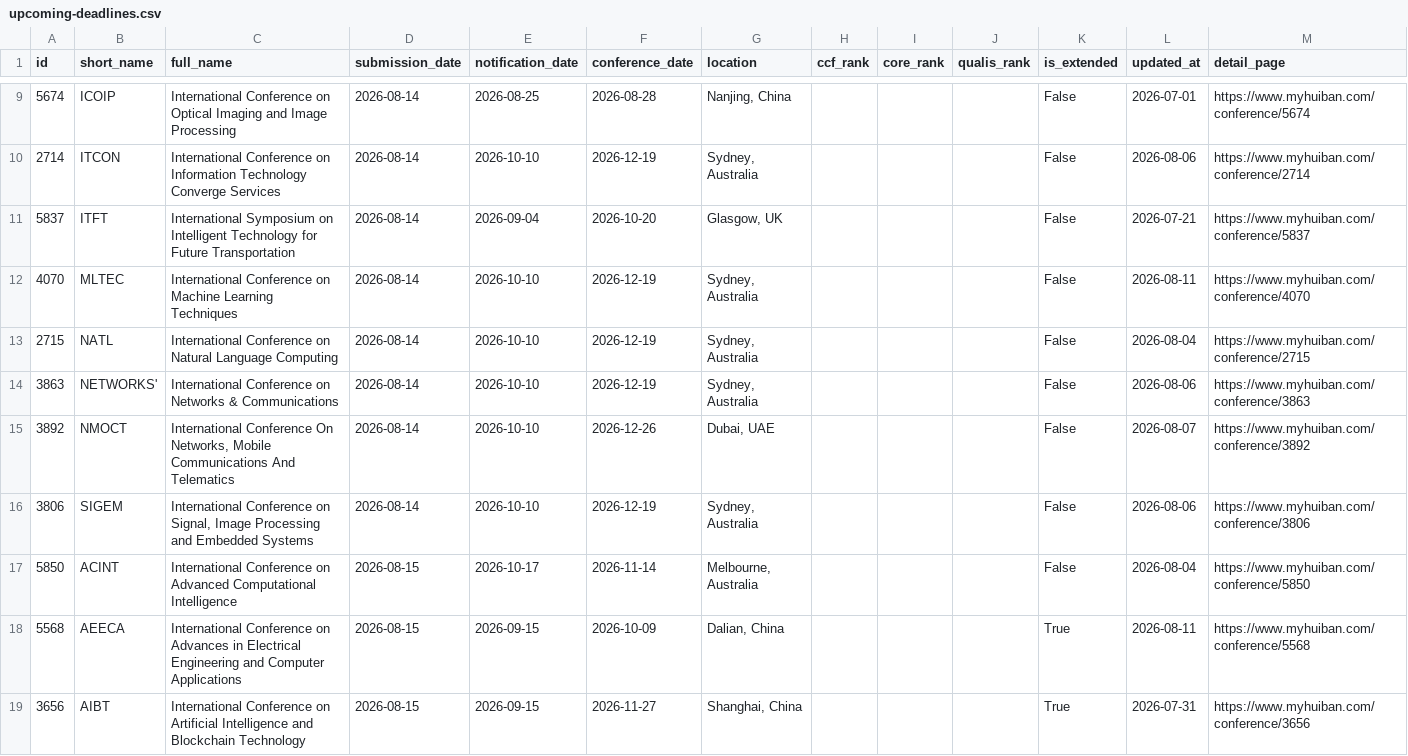
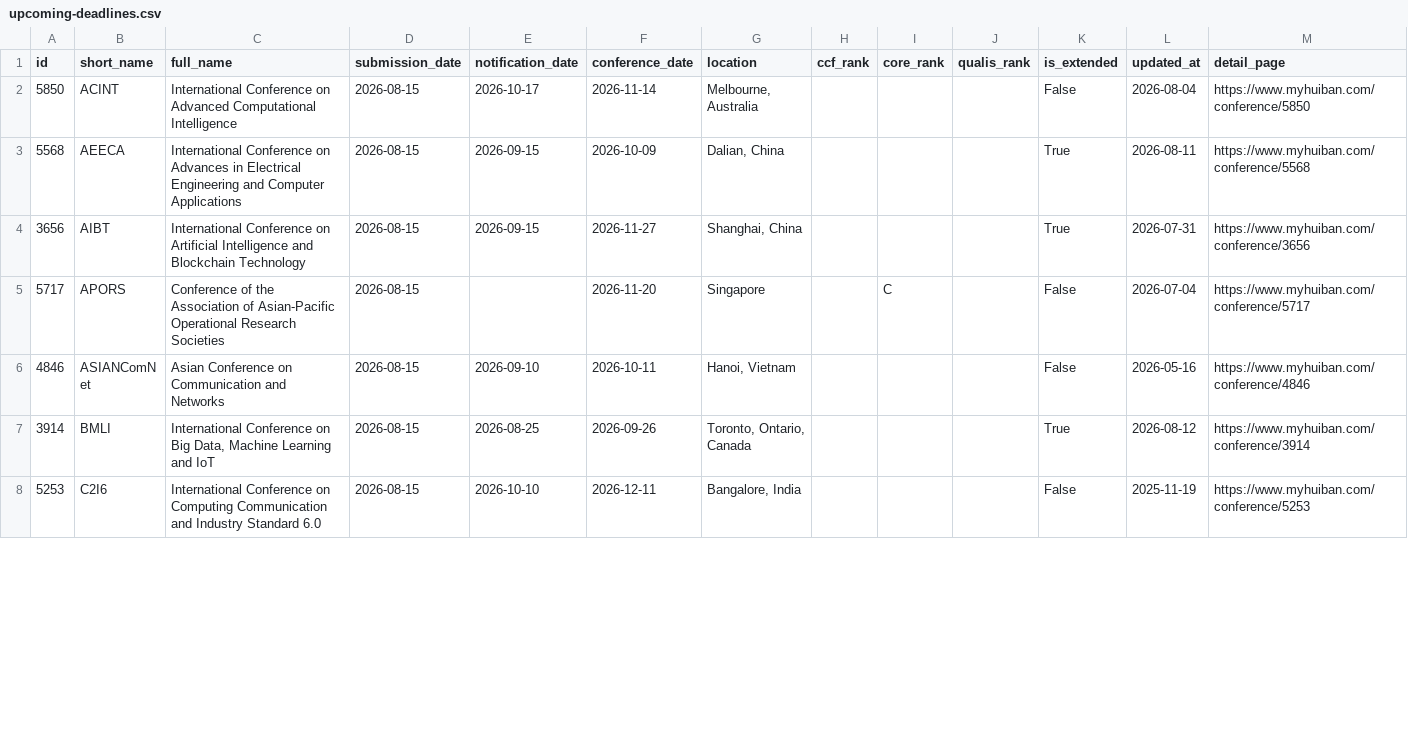
Before and after one commit to sundou82/conference-partner-mcp, a CSV file: data/upcoming-deadlines.csv, drawn as a sheet; only a part is shown, gaps mark what is left out; the shorter side is filled out with more unchanged rows; the diff covers the shown part only; the diff names each change by its address in the sheet, - before the commit and + after, or states it on an @@ line.

```diff
--- a/data/upcoming-deadlines.csv
+++ b/data/upcoming-deadlines.csv
-row 9: 5674 | ICOIP | International Conference on Optical Imaging and Image Processing | 2026-08-14 | 2026-08-25 | 2026-08-28 | Nanjing, China |  |  |  | False | 2026-07-01 | https://www.myhuiban.com/conference/5674
-row 10: 2714 | ITCON | International Conference on Information Technology Converge Services | 2026-08-14 | 2026-10-10 | 2026-12-19 | Sydney, Australia |  |  |  | False | 2026-08-06 | https://www.myhuiban.com/conference/2714
-row 11: 5837 | ITFT | International Symposium on Intelligent Technology for Future Transportation | 2026-08-14 | 2026-09-04 | 2026-10-20 | Glasgow, UK |  |  |  | False | 2026-07-21 | https://www.myhuiban.com/conference/5837
-row 12: 4070 | MLTEC | International Conference on Machine Learning Techniques | 2026-08-14 | 2026-10-10 | 2026-12-19 | Sydney, Australia |  |  |  | False | 2026-08-11 | https://www.myhuiban.com/conference/4070
-row 13: 2715 | NATL | International Conference on Natural Language Computing | 2026-08-14 | 2026-10-10 | 2026-12-19 | Sydney, Australia |  |  |  | False | 2026-08-04 | https://www.myhuiban.com/conference/2715
-row 14: 3863 | NETWORKS' | International Conference on Networks & Communications | 2026-08-14 | 2026-10-10 | 2026-12-19 | Sydney, Australia |  |  |  | False | 2026-08-06 | https://www.myhuiban.com/conference/3863
-row 15: 3892 | NMOCT | International Conference On Networks, Mobile Communications And Telematics | 2026-08-14 | 2026-10-10 | 2026-12-26 | Dubai, UAE |  |  |  | False | 2026-08-07 | https://www.myhuiban.com/conference/3892
-row 16: 3806 | SIGEM | International Conference on Signal, Image Processing and Embedded Systems | 2026-08-14 | 2026-10-10 | 2026-12-19 | Sydney, Australia |  |  |  | False | 2026-08-06 | https://www.myhuiban.com/conference/3806
```
Also changed, not shown: 7 removed rows and 2 edited cells elsewhere in this file, data/journal-special-issues.csv, data/open-calls-by-rank.csv, 10 other files.
